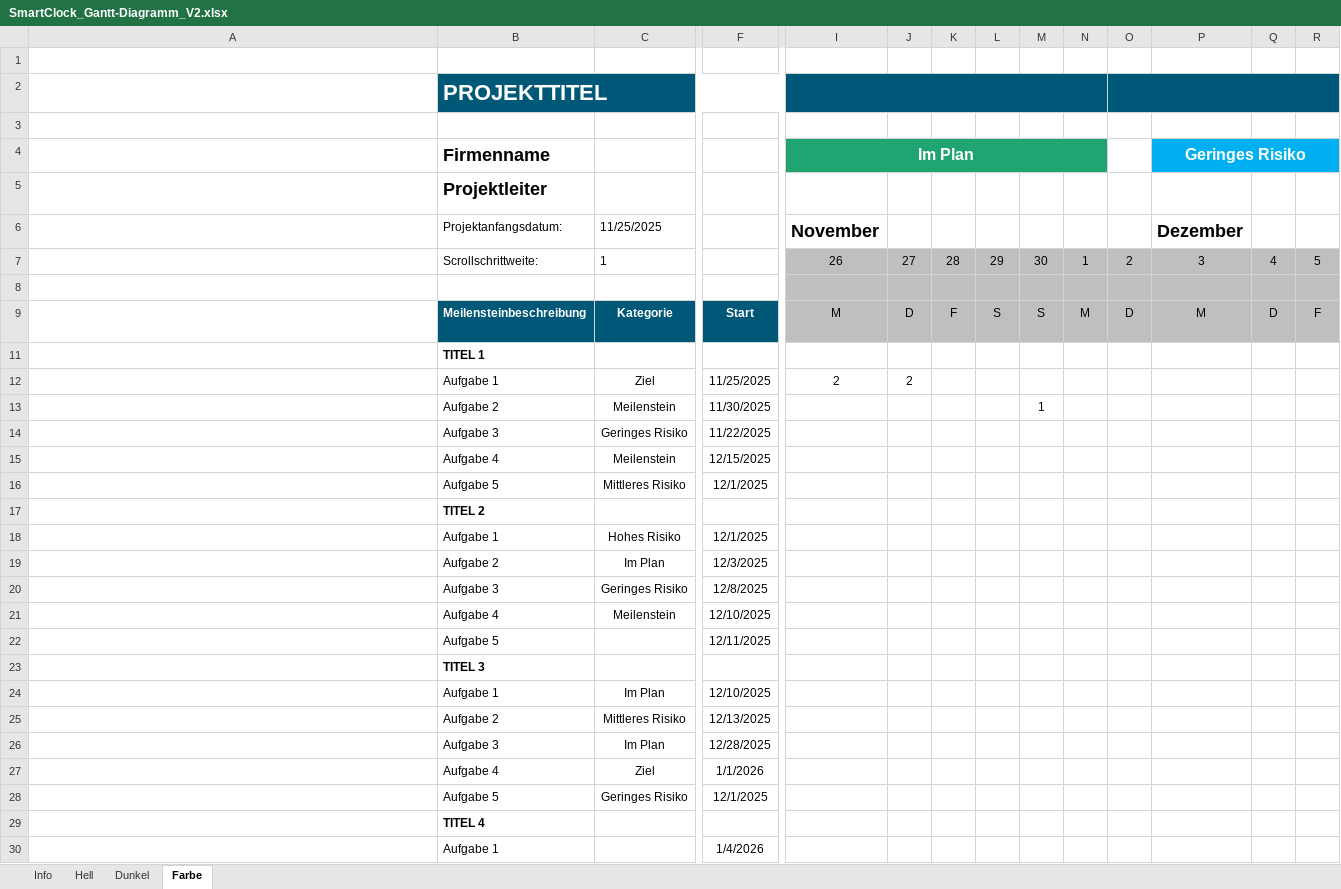
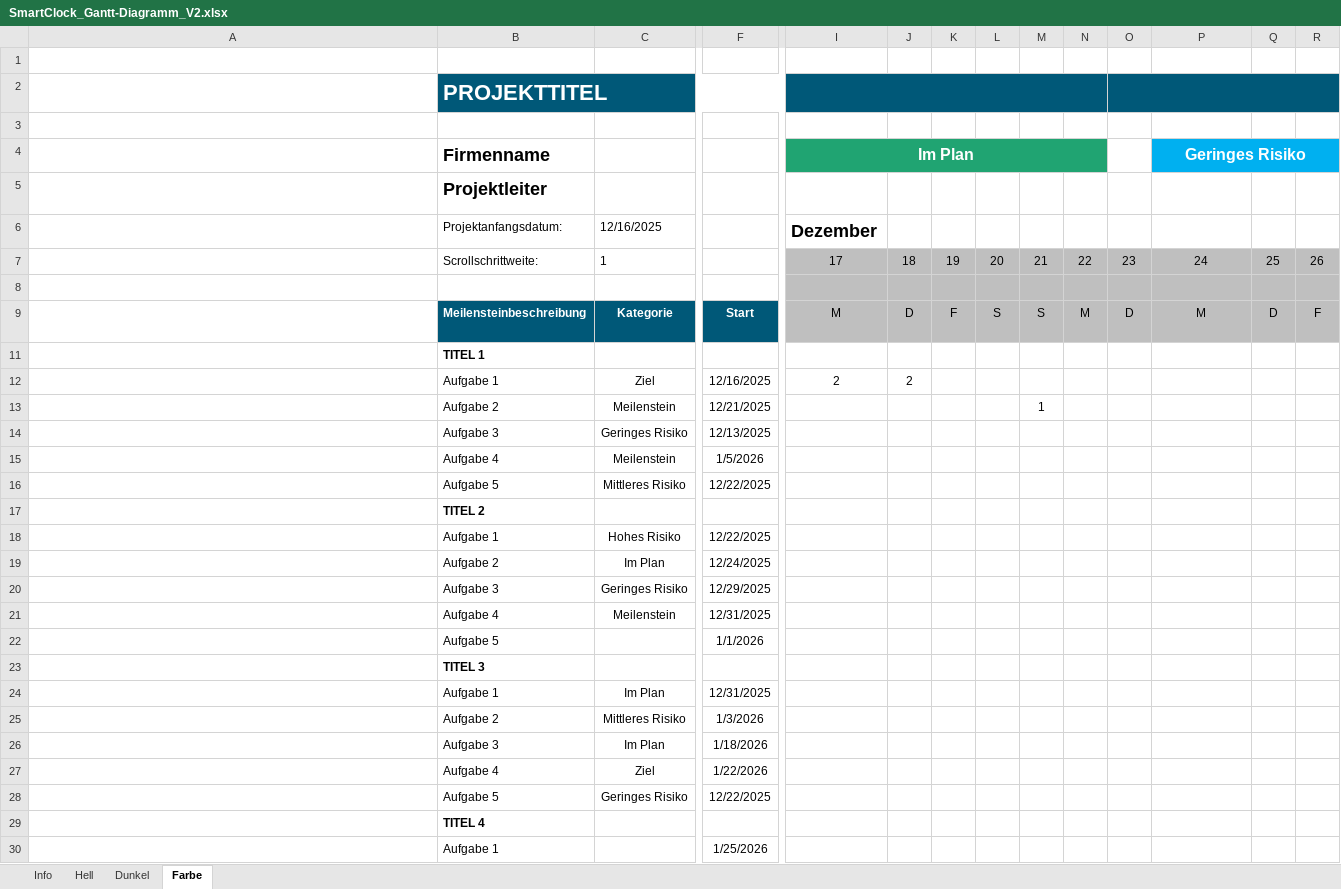
Before and after one commit to gbssg/ims.project.smartclock, an Excel workbook: Diagramme/SmartClock_Gantt-Diagramm_V2.xlsx, sheet Farbe, drawn as a sheet; only a part is shown, gaps mark what is left out; long unchanged cells end in …; values as stored, in another font and other column widths than the file's, no borders; conditional formats and table styles not drawn; removed rows and columns are numbered as before the commit, all else as after; rows hold the shown columns only; the diff covers the shown part only; the diff names each change by its address in the sheet, - before the commit and + after, or states it on an @@ line.

```diff
--- a/Diagramme/SmartClock_Gantt-Diagramm_V2.xlsx (sheet Farbe)
+++ b/Diagramme/SmartClock_Gantt-Diagramm_V2.xlsx (sheet Farbe)
-row 6:  | Projektanfangsdatum: | 11/25/2025 |  | November |  |  |  |  |  |  | Dezember
-row 7:  | Scrollschrittweite: | 1 |  | 26 | 27 | 28 | 29 | 30 | 1 | 2 | 3 | 4 | 5
+row 6:  | Projektanfangsdatum: | 12/16/2025 |  | Dezember
+row 7:  | Scrollschrittweite: | 1 |  | 17 | 18 | 19 | 20 | 21 | 22 | 23 | 24 | 25 | 26
-F12: 11/25/2025
+F12: 12/16/2025
-F13: 11/30/2025
+F13: 12/21/2025
-F14: 11/22/2025
+F14: 12/13/2025
-F15: 12/15/2025
+F15: 1/5/2026
-F16: 12/1/2025
+F16: 12/22/2025
-F18: 12/1/2025
+F18: 12/22/2025
-F19: 12/3/2025
+F19: 12/24/2025
-F20: 12/8/2025
+F20: 12/29/2025
-F21: 12/10/2025
+F21: 12/31/2025
-F22: 12/11/2025
+F22: 1/1/2026
-F24: 12/10/2025
+F24: 12/31/2025
-F25: 12/13/2025
+F25: 1/3/2026
-F26: 12/28/2025
+F26: 1/18/2026
-F27: 1/1/2026
+F27: 1/22/2026
-F28: 12/1/2025
+F28: 12/22/2025
-F30: 1/4/2026
+F30: 1/25/2026
```
Also changed, not shown: 2 edited cells elsewhere in this sheet, sheet Dunkel, 5 other files.
